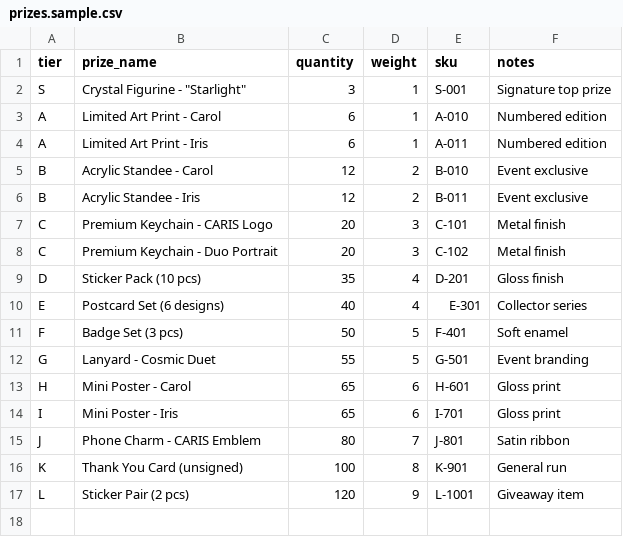
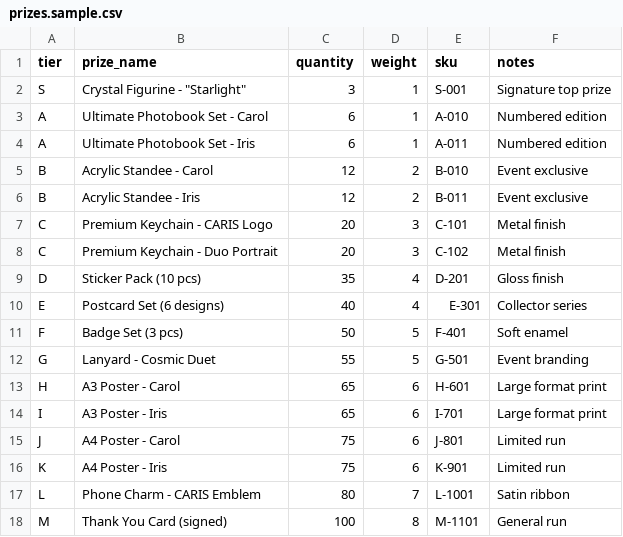
Before and after one commit to kyroskoh/create-kuji-app, a CSV file: public/assets/prizes.sample.csv, drawn as a sheet.

Commit message:
update prizes sample

```diff
--- a/public/assets/prizes.sample.csv
+++ b/public/assets/prizes.sample.csv
@@ -2,4 +2,4 @@ tier,prize_name,quantity,weight,sku,notes
 S,Crystal Figurine - "Starlight",3,1,S-001,Signature top prize
-A,Limited Art Print - Carol,6,1,A-010,Numbered edition
-A,Limited Art Print - Iris,6,1,A-011,Numbered edition
+A,Ultimate Photobook Set - Carol,6,1,A-010,Numbered edition
+A,Ultimate Photobook Set - Iris,6,1,A-011,Numbered edition
 B,Acrylic Standee - Carol,12,2,B-010,Event exclusive
@@ -12,6 +12,7 @@ F,Badge Set (3 pcs),50,5,F-401,Soft enamel
 G,Lanyard - Cosmic Duet,55,5,G-501,Event branding
-H,Mini Poster - Carol,65,6,H-601,Gloss print
-I,Mini Poster - Iris,65,6,I-701,Gloss print
-J,Phone Charm - CARIS Emblem,80,7,J-801,Satin ribbon
-K,Thank You Card (unsigned),100,8,K-901,General run
-L,Sticker Pair (2 pcs),120,9,L-1001,Giveaway item
+H,A3 Poster - Carol,65,6,H-601,Large format print
+I,A3 Poster - Iris,65,6,I-701,Large format print
+J,A4 Poster - Carol,75,6,J-801,Limited run
+K,A4 Poster - Iris,75,6,K-901,Limited run
+L,Phone Charm - CARIS Emblem,80,7,L-1001,Satin ribbon
+M,Thank You Card (signed),100,8,M-1101,General run
```
